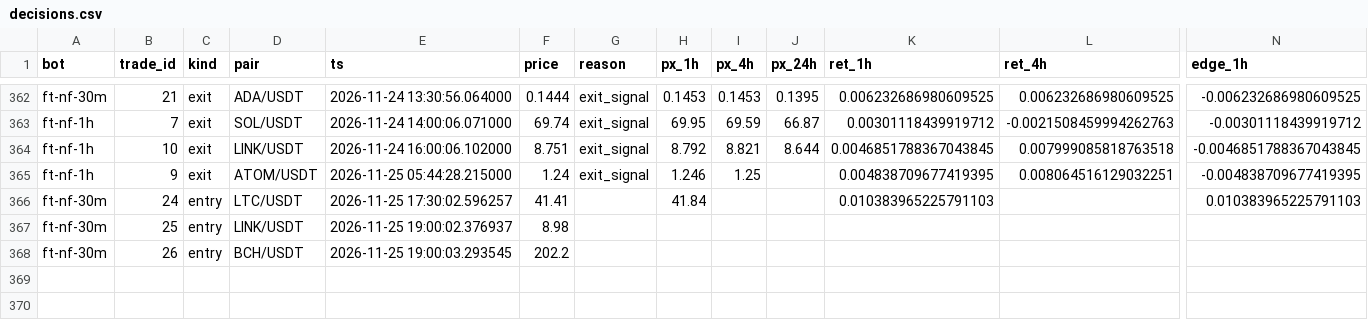
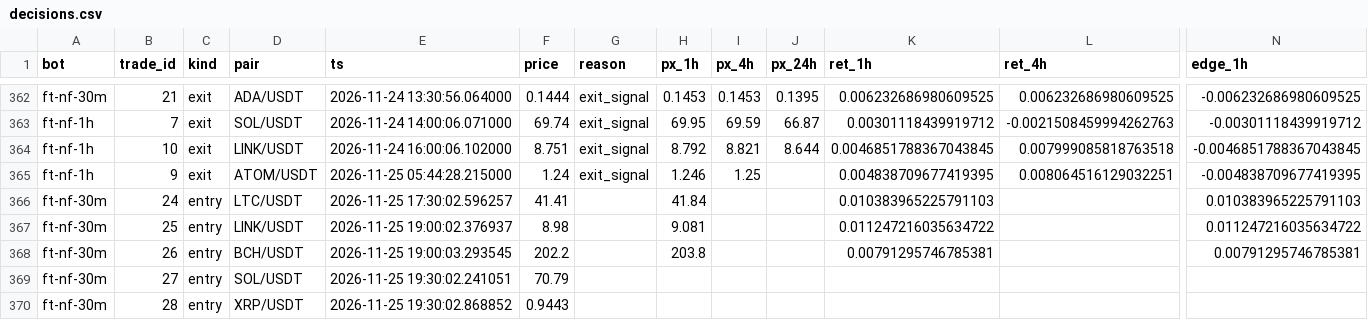
Before and after one commit to ggonzalezorellana/tradingdata, a CSV file: metrics/decisions.csv, drawn as a sheet; only a part is shown, gaps mark what is left out; rows hold the shown columns only; the diff names each change by its address in the sheet, - before the commit and + after, or states it on an @@ line.

```diff
--- a/metrics/decisions.csv
+++ b/metrics/decisions.csv
-H367 (px_1h): (empty)
+H367 (px_1h): 9.081
-K367 (ret_1h): (empty)
+K367 (ret_1h): 0.011247216035634722
-N367 (edge_1h): (empty)
+N367 (edge_1h): 0.011247216035634722
-H368 (px_1h): (empty)
+H368 (px_1h): 203.8
-K368 (ret_1h): (empty)
+K368 (ret_1h): 0.00791295746785381
-N368 (edge_1h): (empty)
+N368 (edge_1h): 0.00791295746785381
+row 369: ft-nf-30m | 27 | entry | SOL/USDT | 2026-11-25 19:30:02.241051 | 70.79
+row 370: ft-nf-30m | 28 | entry | XRP/USDT | 2026-11-25 19:30:02.868852 | 0.9443
```
Also changed, not shown: metrics/balances.csv, trades/ft-nf-30m/orders.csv, 2 other files.
